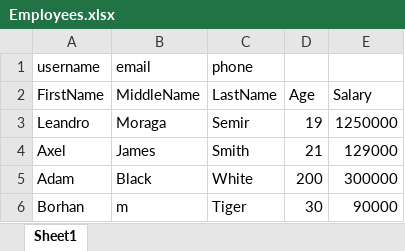
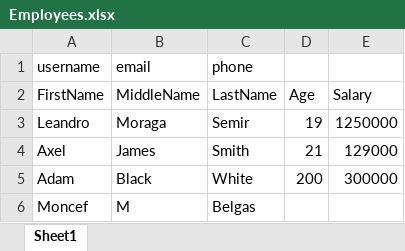
Before and after one commit to TsanitaSafiera/syntaxjava, an Excel workbook: Files/Employees.xlsx, sheet Sheet1, drawn as a sheet; values as stored, in another font and other column widths than the file's, no borders; removed rows and columns are numbered as before the commit, all else as after; the diff names each change by its address in the sheet, - before the commit and + after, or states it on an @@ line.

```diff
--- a/Files/Employees.xlsx (sheet Sheet1)
+++ b/Files/Employees.xlsx (sheet Sheet1)
-row 6: Borhan | m | Tiger | 30 | 90000
+row 6: Moncef | M | Belgas
```
Also changed, not shown: 36 other files.
